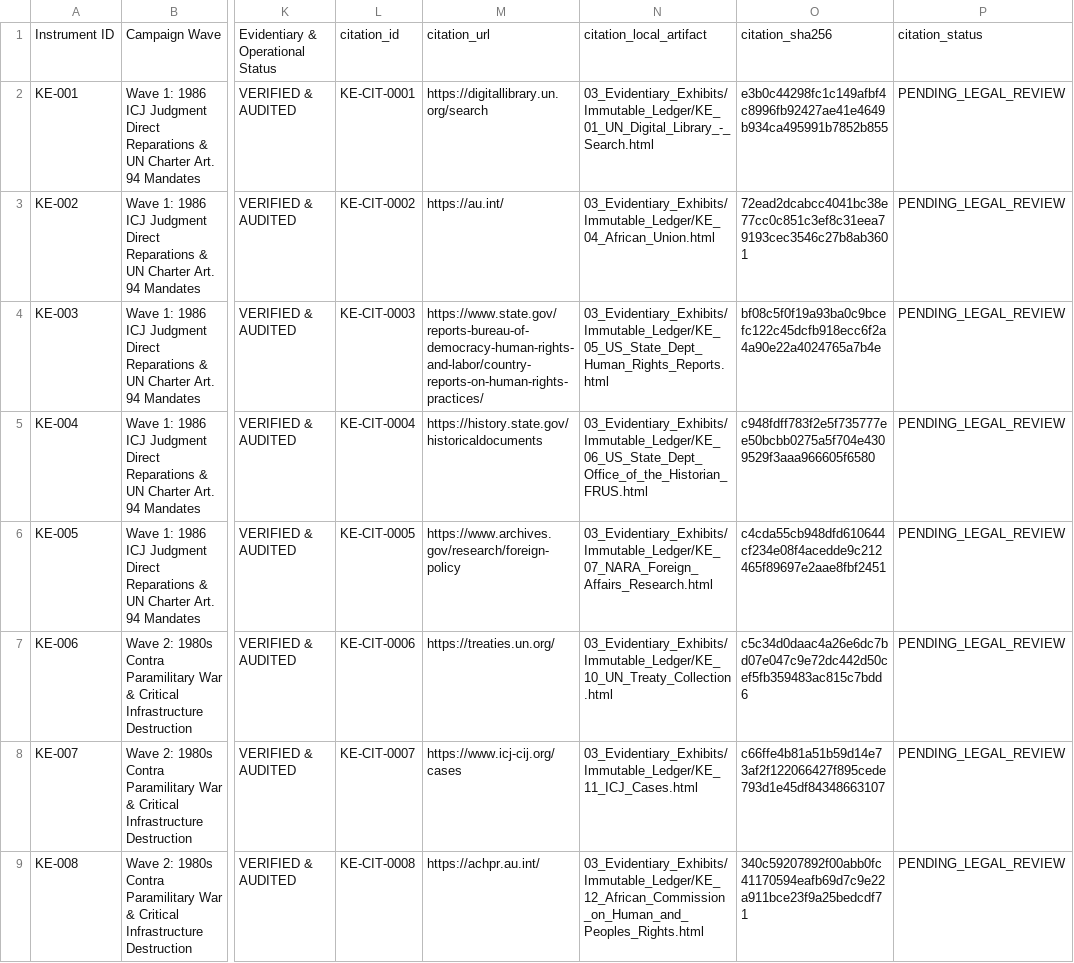
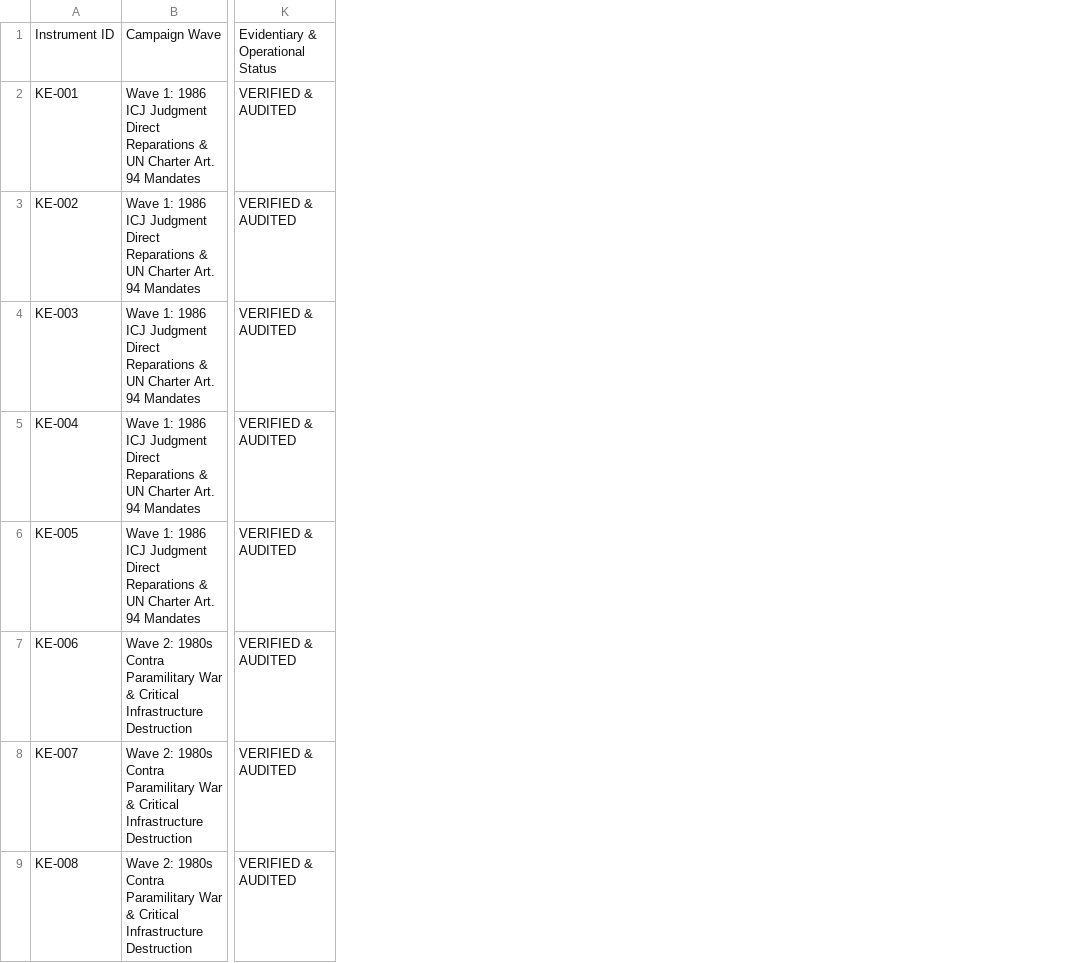
Before and after one commit to GlobalRestitutionAlliance/africa-us-ke-kenya-master-litigation, a CSV file: 00_Master_Knowledge_Base/Master_Kenya_Restitution_Crosswalk_Matrix.csv, drawn as a sheet; only a part is shown, gaps mark what is left out; the diff names each change by its address in the sheet, - before the commit and + after, or states it on an @@ line.

Commit message:
REVERTED DUE TO UNPROMPTED MASS J3WFICATED DATA CORRUPTION BY COMPROMISED BIASED LLM/ARTIFICIAL INTELLIGENCE MODELS

```diff
--- a/00_Master_Knowledge_Base/Master_Kenya_Restitution_Crosswalk_Matrix.csv
+++ b/00_Master_Knowledge_Base/Master_Kenya_Restitution_Crosswalk_Matrix.csv
-column L, rows 1-9: citation_id | KE-CIT-0001 | KE-CIT-0002 | KE-CIT-0003 | KE-CIT-0004 | KE-CIT-0005 | KE-CIT-0006 | KE-CIT-0007 | KE-CIT-0008
-column M, rows 1-9: citation_url | https://digitallibrary.un.org/search | https://au.int/ | https://www.state.gov/reports-bureau-of-democracy-human-rights-and-labor/country-reports-on-human-rights-practices/ | https://history.state.gov/historicaldocuments | https://www.archives.gov/research/foreign-policy | https://treaties.un.org/ | https://www.icj-cij.org/cases | https://achpr.au.int/
-column N, rows 1-9: citation_local_artifact | 03_Evidentiary_Exhibits/Immutable_Ledger/KE_01_UN_Digital_Library_-_Search.html | 03_Evidentiary_Exhibits/Immutable_Ledger/KE_04_African_Union.html | 03_Evidentiary_Exhibits/Immutable_Ledger/KE_05_US_State_Dept_Human_Rights_Reports.html | 03_Evidentiary_Exhibits/Immutable_Ledger/KE_06_US_State_Dept_Office_of_the_Historian_FRUS.html | 03_Evidentiary_Exhibits/Immutable_Ledger/KE_07_NARA_Foreign_Affairs_Research.html | 03_Evidentiary_Exhibits/Immutable_Ledger/KE_10_UN_Treaty_Collection.html | 03_Evidentiary_Exhibits/Immutable_Ledger/KE_11_ICJ_Cases.html | 03_Evidentiary_Exhibits/Immutable_Ledger/KE_12_African_Commission_on_Human_and_Peoples_Rights.html
-column O, rows 1-9: citation_sha256 | e3b0c44298fc1c149afbf4c8996fb92427ae41e4649b934ca495991b7852b855 | 72ead2dcabcc4041bc38e77cc0c851c3ef8c31eea79193cec3546c27b8ab3601 | bf08c5f0f19a93ba0c9bcefc122c45dcfb918ecc6f2a4a90e22a4024765a7b4e | c948fdff783f2e5f735777ee50bcbb0275a5f704e4309529f3aaa966605f6580 | c4cda55cb948dfd610644cf234e08f4acedde9c212465f89697e2aae8fbf2451 | c5c34d0daac4a26e6dc7bd07e047c9e72dc442d50cef5fb359483ac815c7bdd6 | c66ffe4b81a51b59d14e73af2f122066427f895cede793d1e45df84348663107 | 340c59207892f00abb0fc41170594eafb69d7c9e22a911bce23f9a25bedcdf71
-column P, rows 1-9: citation_status | PENDING_LEGAL_REVIEW | PENDING_LEGAL_REVIEW | PENDING_LEGAL_REVIEW | PENDING_LEGAL_REVIEW | PENDING_LEGAL_REVIEW | PENDING_LEGAL_REVIEW | PENDING_LEGAL_REVIEW | PENDING_LEGAL_REVIEW
```
Also changed, not shown: 00_Master_Knowledge_Base/Master_US_KE_KENYA_Restitution_Crosswalk_Matrix.csv, 03_Evidentiary_Exhibits/CITATION_INDEX.csv, 20 other files.
